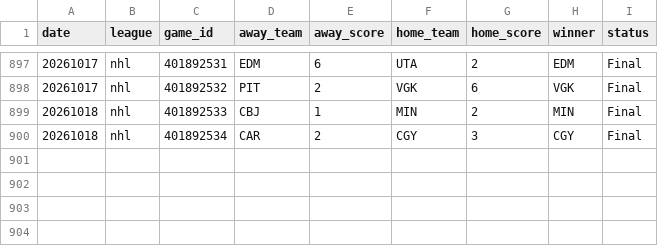
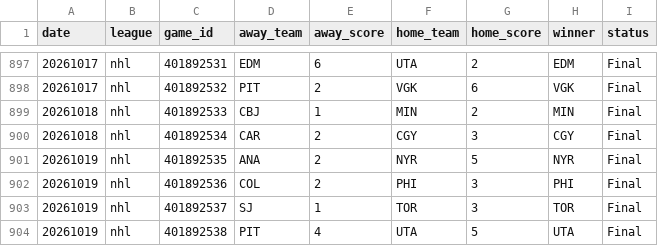
Before and after one commit to AlexJF12/sports-win-index, a CSV file: data/nhl/2026/nhl_scores_2026.csv, drawn as a sheet; only a part is shown, gaps mark what is left out.

```diff
--- a/data/nhl/2026/nhl_scores_2026.csv
+++ b/data/nhl/2026/nhl_scores_2026.csv
@@ -900 +900,5 @@ date,league,game_id,away_team,away_score,home_team,home_score,winner,status
 20261018,nhl,401892534,CAR,2,CGY,3,CGY,Final
+20261019,nhl,401892535,ANA,2,NYR,5,NYR,Final
+20261019,nhl,401892536,COL,2,PHI,3,PHI,Final
+20261019,nhl,401892537,SJ,1,TOR,3,TOR,Final
+20261019,nhl,401892538,PIT,4,UTA,5,UTA,Final
```
Also changed, not shown: data/mlb/2026/mlb_scores_2026.csv, data/nfl/2026/nfl_scores_2026.csv, 11 other files.
